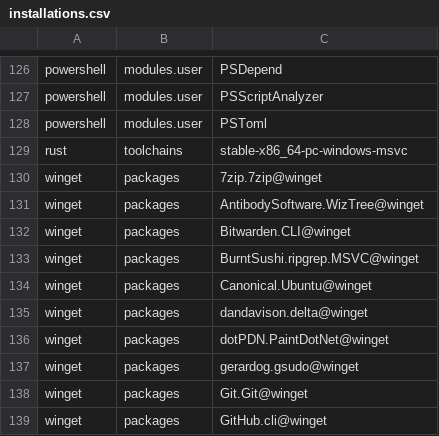
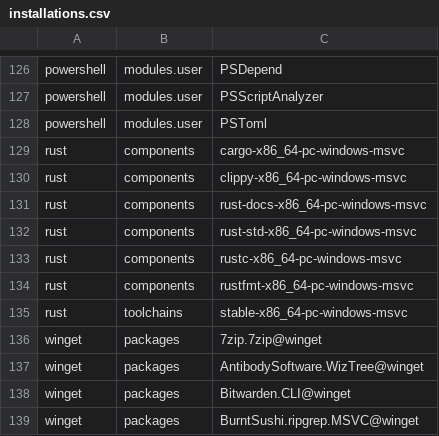
Before and after one commit to lancra/dotfiles, a CSV file: .local/share/machine/excalibur/software/installations.csv, drawn as a sheet; only a part is shown, gaps mark what is left out; the shorter side is filled out with more unchanged rows; the diff names each change by its address in the sheet, - before the commit and + after, or states it on an @@ line.

Commit message:
software: add rust components for excalibur

```diff
--- a/.local/share/machine/excalibur/software/installations.csv
+++ b/.local/share/machine/excalibur/software/installations.csv
+row 129: rust | components | cargo-x86_64-pc-windows-msvc
+row 130: rust | components | clippy-x86_64-pc-windows-msvc
+row 131: rust | components | rust-docs-x86_64-pc-windows-msvc
+row 132: rust | components | rust-std-x86_64-pc-windows-msvc
+row 133: rust | components | rustc-x86_64-pc-windows-msvc
+row 134: rust | components | rustfmt-x86_64-pc-windows-msvc
```
